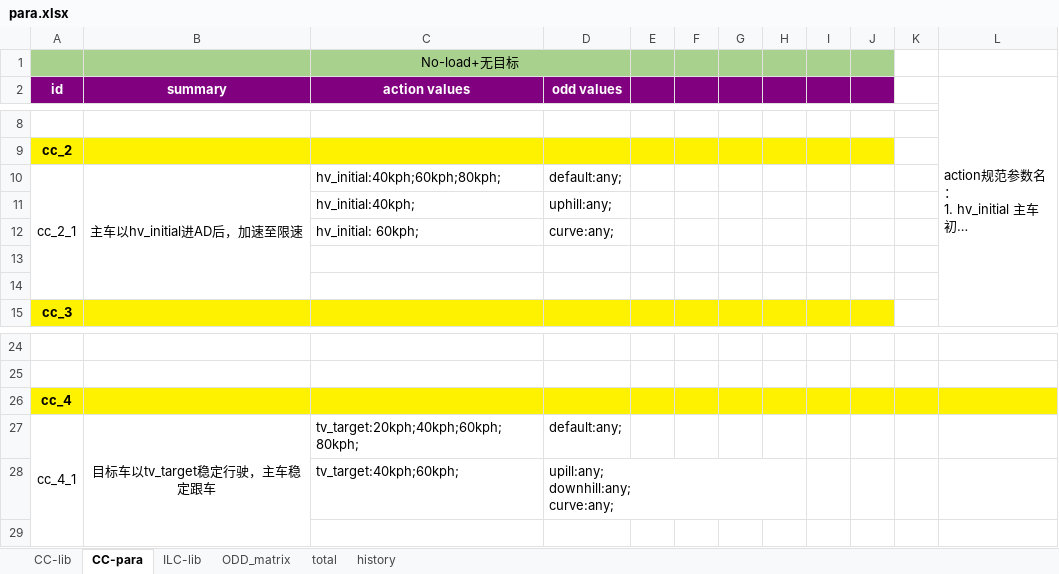
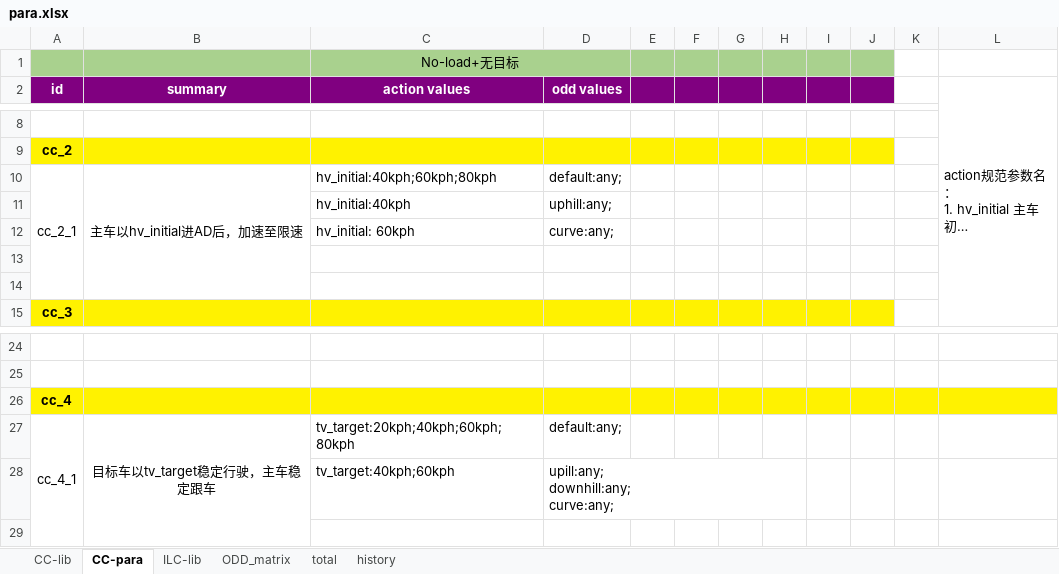
Before and after one commit to eden-cheng/case_lib, an Excel workbook: para.xlsx, sheet CC-para, drawn as a sheet; only a part is shown, gaps mark what is left out; long unchanged cells end in …; values as stored, in another font and other column widths than the file's, no borders; the diff names each change by its address in the sheet, - before the commit and + after, or states it on an @@ line.

```diff
--- a/para.xlsx (sheet CC-para)
+++ b/para.xlsx (sheet CC-para)
-C10 (action values): hv_initial:40kph;60kph;80kph;
+C10 (action values): hv_initial:40kph;60kph;80kph
-C11 (action values): hv_initial:40kph;
+C11 (action values): hv_initial:40kph
-C12 (action values): hv_initial: 60kph;
+C12 (action values): hv_initial: 60kph
-C27 (action values): tv_target:20kph;40kph;60kph;80kph;
+C27 (action values): tv_target:20kph;40kph;60kph;80kph
-C28 (action values): tv_target:40kph;60kph;
+C28 (action values): tv_target:40kph;60kph
```
Also changed, not shown: 3 other files.
